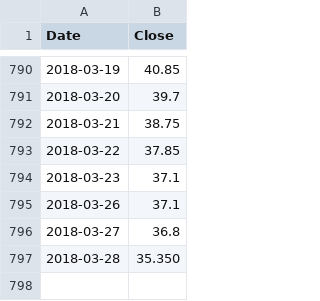
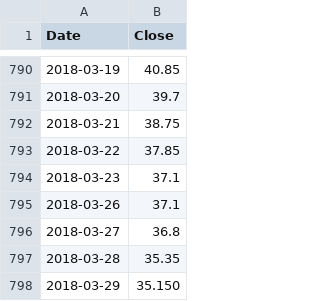
Before and after one commit to rotblade/goldshire, a CSV file: invest/csv/historic/02601.csv, drawn as a sheet; only a part is shown, gaps mark what is left out.

```diff
--- a/invest/csv/historic/02601.csv
+++ b/invest/csv/historic/02601.csv
@@ -796,2 +796,3 @@ Date,Close
 2018-03-27,36.8
-2018-03-28,35.350
+2018-03-28,35.35
+2018-03-29,35.150
```
Also changed, not shown: invest/csv/historic/002294.csv, invest/csv/historic/01171.csv, 12 other files.
